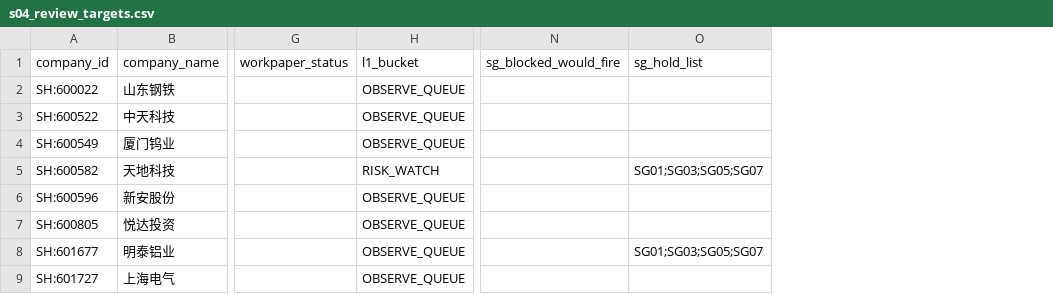
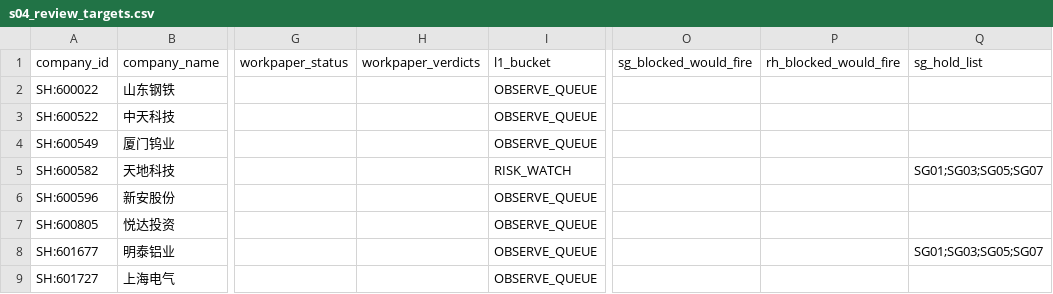
Before and after one commit to qiangzhuangmeili-ui/robotics-inflection-research, a CSV file: runs/issues/S03/s04_review_targets.csv, drawn as a sheet; only a part is shown, gaps mark what is left out; the diff covers the shown part only; the diff names each change by its address in the sheet, - before the commit and + after, or states it on an @@ line.

```diff
--- a/runs/issues/S03/s04_review_targets.csv
+++ b/runs/issues/S03/s04_review_targets.csv
+column H (workpaper_verdicts), empty
+column P (rh_blocked_would_fire), empty
```
Also changed, not shown: 28 edited cells elsewhere in this file, runs/issues/S03/l1_screen_results.csv, 4 other files.
